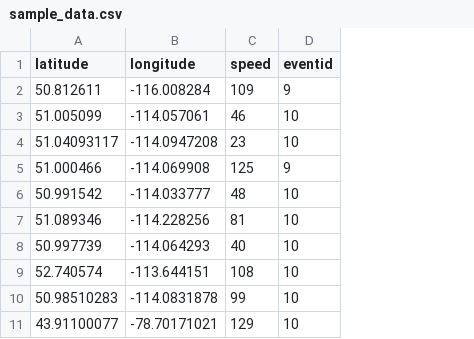
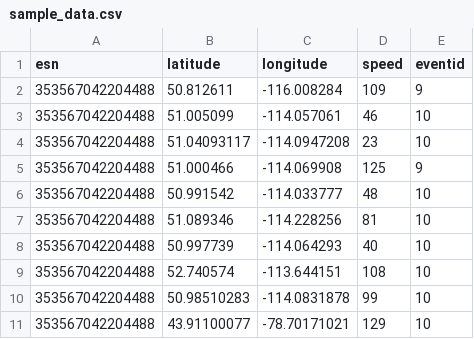
Before and after one commit to geotracsystems/TOGS_UDP_Sender, a CSV file: sample_data.csv, drawn as a sheet; the diff names each change by its address in the sheet, - before the commit and + after, or states it on an @@ line.

Commit message:
Add esn to csv

```diff
--- a/sample_data.csv
+++ b/sample_data.csv
+column A (esn), rows 2-11: all 353567042204488
```
